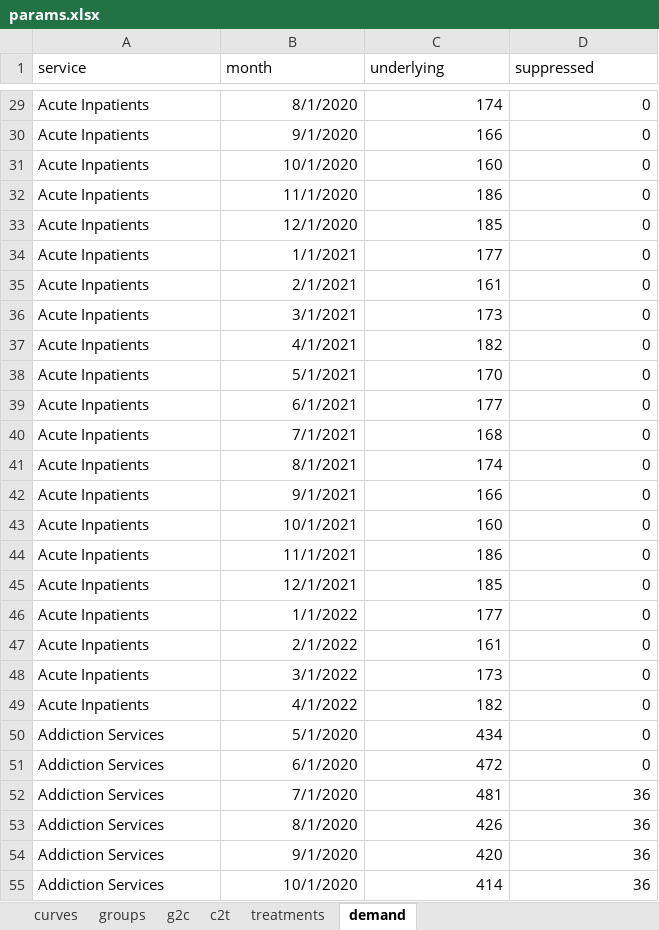
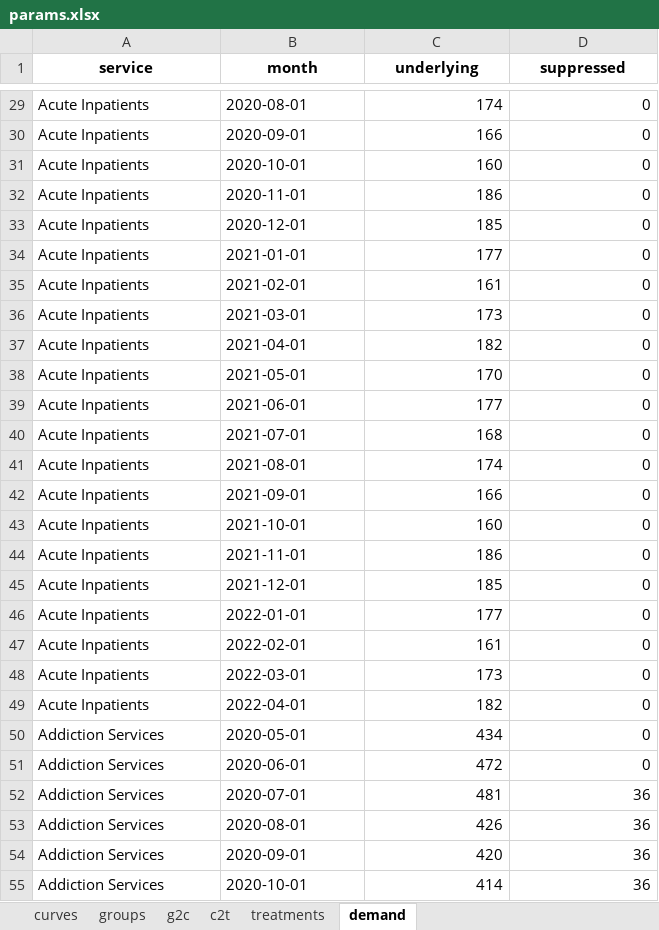
Before and after one commit to The-Strategy-Unit/723_mh_covid_surge_modelling, an Excel workbook: params.xlsx, sheet demand, drawn as a sheet; only a part is shown, gaps mark what is left out; values as stored, in another font and other column widths than the file's, no borders; the diff covers the shown part only; the diff names each change by its address in the sheet, - before the commit and + after, or states it on an @@ line.

```diff
--- a/params.xlsx (sheet demand)
+++ b/params.xlsx (sheet demand)
@@ A1:D1 bold: off → on, alignment: left → center @@
-B29 (month): 8/1/2020
+B29 (month): 2020-08-01
-B30 (month): 9/1/2020
+B30 (month): 2020-09-01
-B31 (month): 10/1/2020
+B31 (month): 2020-10-01
-B32 (month): 11/1/2020
+B32 (month): 2020-11-01
-B33 (month): 12/1/2020
+B33 (month): 2020-12-01
-B34 (month): 1/1/2021
+B34 (month): 2021-01-01
-B35 (month): 2/1/2021
+B35 (month): 2021-02-01
-B36 (month): 3/1/2021
+B36 (month): 2021-03-01
-B37 (month): 4/1/2021
+B37 (month): 2021-04-01
-B38 (month): 5/1/2021
+B38 (month): 2021-05-01
-B39 (month): 6/1/2021
+B39 (month): 2021-06-01
-B40 (month): 7/1/2021
+B40 (month): 2021-07-01
-B41 (month): 8/1/2021
+B41 (month): 2021-08-01
-B42 (month): 9/1/2021
+B42 (month): 2021-09-01
-B43 (month): 10/1/2021
+B43 (month): 2021-10-01
-B44 (month): 11/1/2021
+B44 (month): 2021-11-01
-B45 (month): 12/1/2021
+B45 (month): 2021-12-01
-B46 (month): 1/1/2022
+B46 (month): 2022-01-01
-B47 (month): 2/1/2022
+B47 (month): 2022-02-01
-B48 (month): 3/1/2022
+B48 (month): 2022-03-01
-B49 (month): 4/1/2022
+B49 (month): 2022-04-01
-B50 (month): 5/1/2020
+B50 (month): 2020-05-01
-B51 (month): 6/1/2020
+B51 (month): 2020-06-01
-B52 (month): 7/1/2020
+B52 (month): 2020-07-01
-B53 (month): 8/1/2020
+B53 (month): 2020-08-01
-B54 (month): 9/1/2020
+B54 (month): 2020-09-01
-B55 (month): 10/1/2020
+B55 (month): 2020-10-01
```
Also changed, not shown: 405 edited cells elsewhere in this sheet, sheet c2t, sheet treatments, sheet g2c, sheet groups, sheet curves, 2 other files.
